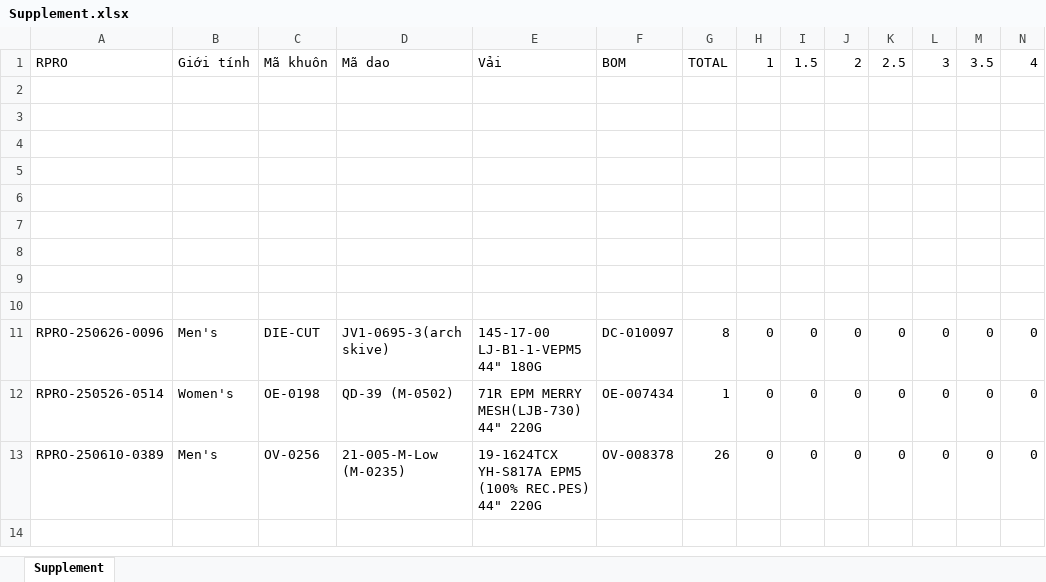
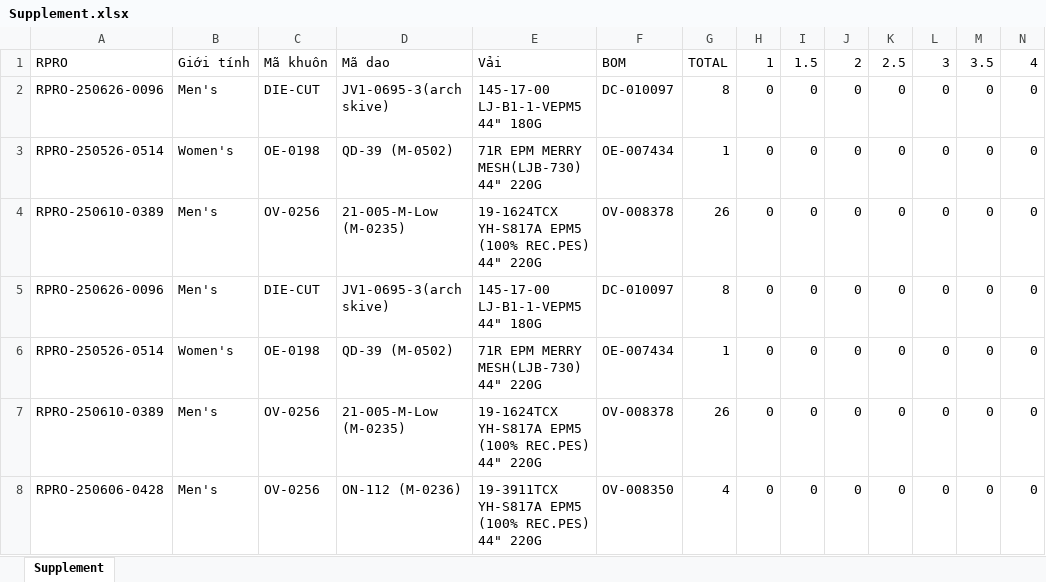
Before and after one commit to Truongchankhong2/vercel-dashboard, an Excel workbook: data/Supplement.xlsx, sheet Supplement, drawn as a sheet; only a part is shown; values as stored, in another font and other column widths than the file's, no borders; removed rows and columns are numbered as before the commit, all else as after; rows hold the shown columns only; the diff names each change by its address in the sheet, - before the commit and + after, or states it on an @@ line.

Commit message:
Auto update from NIGHT script

```diff
--- a/data/Supplement.xlsx (sheet Supplement)
+++ b/data/Supplement.xlsx (sheet Supplement)
-row 2: (empty)
-row 3: (empty)
-row 4: (empty)
-row 5: (empty)
-row 6: (empty)
-row 7: (empty)
-row 8: (empty)
-row 9: (empty)
-row 10: (empty)
+row 5: RPRO-250626-0096 | Men's | DIE-CUT | JV1-0695-3(arch skive) | 145-17-00 LJ-B1-1-VEPM5 44" 180G | DC-010097 | 8 | 0 | 0 | 0 | 0 | 0 | 0 | 0
+row 6: RPRO-250526-0514 | Women's | OE-0198 | QD-39 (M-0502) | 71R EPM MERRY MESH(LJB-730) 44" 220G | OE-007434 | 1 | 0 | 0 | 0 | 0 | 0 | 0 | 0
+row 7: RPRO-250610-0389 | Men's | OV-0256 | 21-005-M-Low (M-0235) | 19-1624TCX YH-S817A EPM5 (100% REC.PES) 44" 220G | OV-008378 | 26 | 0 | 0 | 0 | 0 | 0 | 0 | 0
+row 8: RPRO-250606-0428 | Men's | OV-0256 | ON-112 (M-0236) | 19-3911TCX YH-S817A EPM5 (100% REC.PES) 44" 220G | OV-008350 | 4 | 0 | 0 | 0 | 0 | 0 | 0 | 0
```
